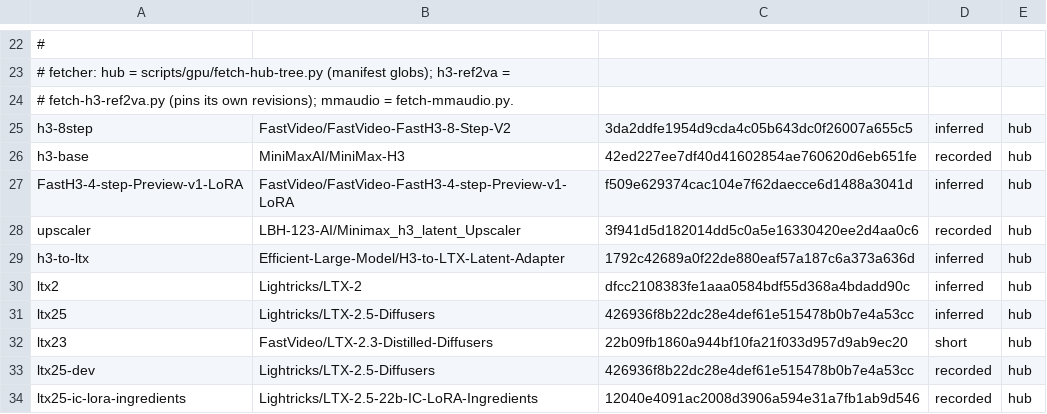
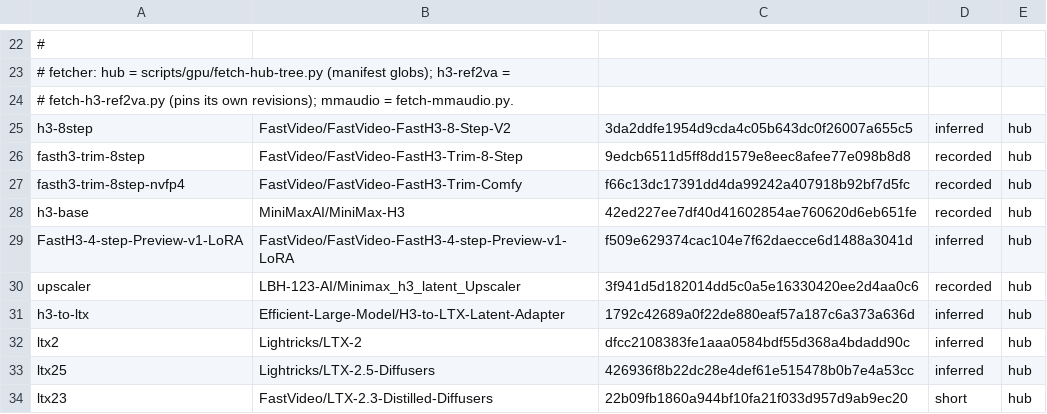
Before and after one commit to zaitrarrio/fastvideo-rs, a TSV file: scripts/gpu/weights-revisions.tsv, drawn as a sheet; only a part is shown, gaps mark what is left out; the shorter side is filled out with more unchanged rows.

```diff
--- a/scripts/gpu/weights-revisions.tsv
+++ b/scripts/gpu/weights-revisions.tsv
@@ -25,2 +25,4 @@
 h3-8step	FastVideo/FastVideo-FastH3-8-Step-V2	3da2ddfe1954d9cda4c05b643dc0f26007a655c5	inferred	hub
+fasth3-trim-8step	FastVideo/FastVideo-FastH3-Trim-8-Step	9edcb6511d5ff8dd1579e8eec8afee77e098b8d8	recorded	hub
+fasth3-trim-8step-nvfp4	FastVideo/FastVideo-FastH3-Trim-Comfy	f66c13dc17391dd4da99242a407918b92bf7d5fc	recorded	hub
 h3-base	MiniMaxAI/MiniMax-H3	42ed227ee7df40d41602854ae760620d6eb651fe	recorded	hub
```
Also changed, not shown: scripts/gpu/weights-manifest.tsv, scripts/gpu/weights-r2.tsv, 35 other files.
